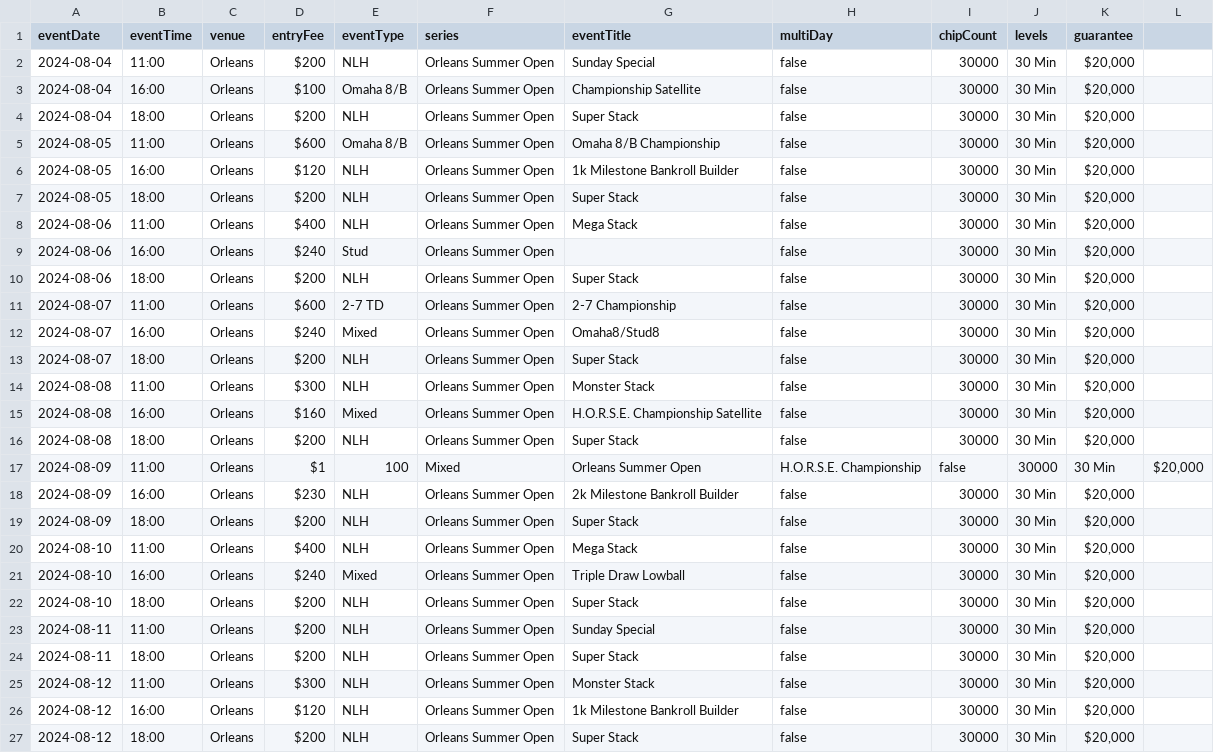
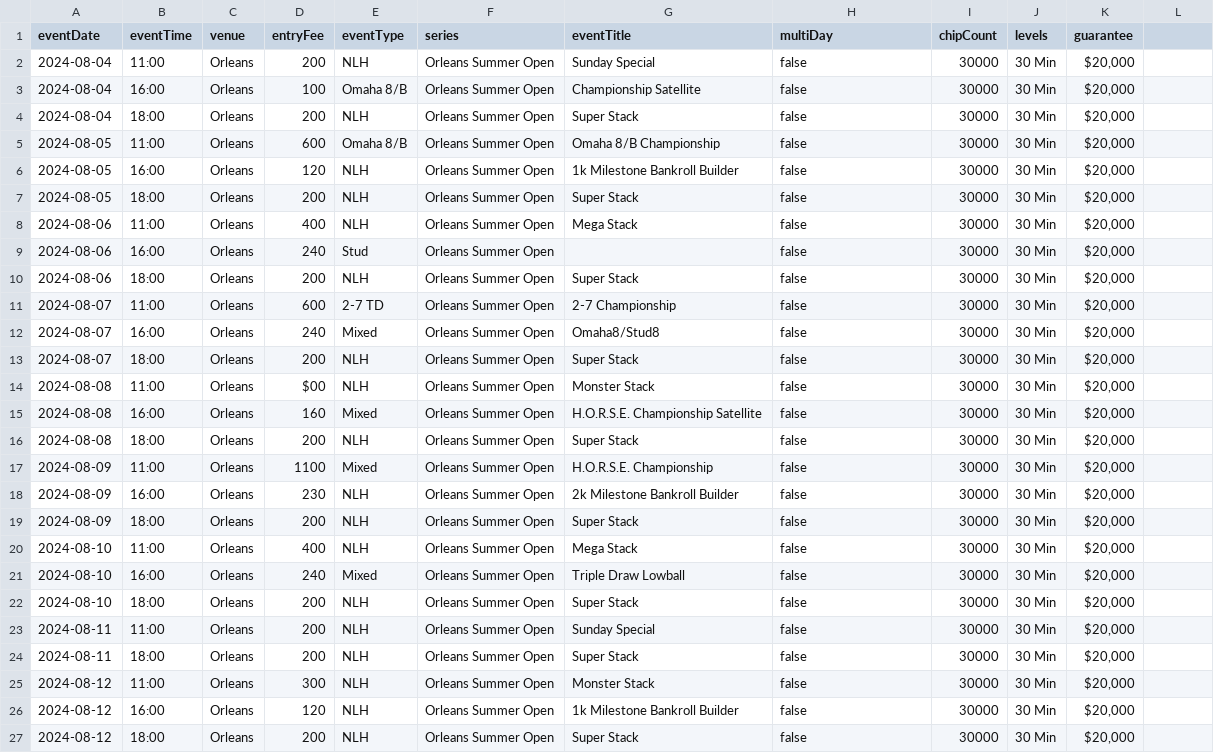
Before and after one commit to andrewhamerly/poker-pulse, a CSV file: data/orleans.csv, drawn as a sheet; only a part is shown; the diff covers the shown part only.

```diff
--- a/data/orleans.csv
+++ b/data/orleans.csv
@@ -1,27 +1,27 @@
 eventDate,eventTime,venue,entryFee,eventType,series,eventTitle,multiDay,chipCount,levels,guarantee
-2024-08-04,11:00,Orleans,$200,NLH,Orleans Summer Open,Sunday Special,false,30000,"30 Min","$20,000"
-2024-08-04,16:00,Orleans,$100,Omaha 8/B,Orleans Summer Open,Championship Satellite,false,30000,"30 Min","$20,000"
-2024-08-04,18:00,Orleans,$200,NLH,Orleans Summer Open,Super Stack,false,30000,"30 Min","$20,000"
-2024-08-05,11:00,Orleans,$600,Omaha 8/B,Orleans Summer Open,Omaha 8/B Championship,false,30000,"30 Min","$20,000"
-2024-08-05,16:00,Orleans,$120,NLH,Orleans Summer Open,1k Milestone Bankroll Builder,false,30000,"30 Min","$20,000"
-2024-08-05,18:00,Orleans,$200,NLH,Orleans Summer Open,Super Stack,false,30000,"30 Min","$20,000"
-2024-08-06,11:00,Orleans,$400,NLH,Orleans Summer Open,Mega Stack,false,30000,"30 Min","$20,000"
-2024-08-06,16:00,Orleans,$240,Stud,Orleans Summer Open,,false,30000,"30 Min","$20,000"
-2024-08-06,18:00,Orleans,$200,NLH,Orleans Summer Open,Super Stack,false,30000,"30 Min","$20,000"
-2024-08-07,11:00,Orleans,$600,2-7 TD,Orleans Summer Open,2-7 Championship,false,30000,"30 Min","$20,000"
-2024-08-07,16:00,Orleans,$240,Mixed,Orleans Summer Open,Omaha8/Stud8,false,30000,"30 Min","$20,000"
-2024-08-07,18:00,Orleans,$200,NLH,Orleans Summer Open,Super Stack,false,30000,"30 Min","$20,000"
-2024-08-08,11:00,Orleans,$300,NLH,Orleans Summer Open,Monster Stack,false,30000,"30 Min","$20,000"
-2024-08-08,16:00,Orleans,$160,Mixed,Orleans Summer Open,H.O.R.S.E. Championship Satellite,false,30000,"30 Min","$20,000"
-2024-08-08,18:00,Orleans,$200,NLH,Orleans Summer Open,Super Stack,false,30000,"30 Min","$20,000"
-2024-08-09,11:00,Orleans,$1,100,Mixed,Orleans Summer Open,H.O.R.S.E. Championship,false,30000,"30 Min","$20,000"
-2024-08-09,16:00,Orleans,$230,NLH,Orleans Summer Open,2k Milestone Bankroll Builder,false,30000,"30 Min","$20,000"
-2024-08-09,18:00,Orleans,$200,NLH,Orleans Summer Open,Super Stack,false,30000,"30 Min","$20,000"
-2024-08-10,11:00,Orleans,$400,NLH,Orleans Summer Open,Mega Stack,false,30000,"30 Min","$20,000"
-2024-08-10,16:00,Orleans,$240,Mixed,Orleans Summer Open,Triple Draw Lowball,false,30000,"30 Min","$20,000"
-2024-08-10,18:00,Orleans,$200,NLH,Orleans Summer Open,Super Stack,false,30000,"30 Min","$20,000"
-2024-08-11,11:00,Orleans,$200,NLH,Orleans Summer Open,Sunday Special,false,30000,"30 Min","$20,000"
-2024-08-11,18:00,Orleans,$200,NLH,Orleans Summer Open,Super Stack,false,30000,"30 Min","$20,000"
-2024-08-12,11:00,Orleans,$300,NLH,Orleans Summer Open,Monster Stack,false,30000,"30 Min","$20,000"
-2024-08-12,16:00,Orleans,$120,NLH,Orleans Summer Open,1k Milestone Bankroll Builder,false,30000,"30 Min","$20,000"
-2024-08-12,18:00,Orleans,$200,NLH,Orleans Summer Open,Super Stack,false,30000,"30 Min","$20,000"
+2024-08-04,11:00,Orleans,200,NLH,Orleans Summer Open,Sunday Special,false,30000,"30 Min","$20,000"
+2024-08-04,16:00,Orleans,100,Omaha 8/B,Orleans Summer Open,Championship Satellite,false,30000,"30 Min","$20,000"
+2024-08-04,18:00,Orleans,200,NLH,Orleans Summer Open,Super Stack,false,30000,"30 Min","$20,000"
+2024-08-05,11:00,Orleans,600,Omaha 8/B,Orleans Summer Open,Omaha 8/B Championship,false,30000,"30 Min","$20,000"
+2024-08-05,16:00,Orleans,120,NLH,Orleans Summer Open,1k Milestone Bankroll Builder,false,30000,"30 Min","$20,000"
+2024-08-05,18:00,Orleans,200,NLH,Orleans Summer Open,Super Stack,false,30000,"30 Min","$20,000"
+2024-08-06,11:00,Orleans,400,NLH,Orleans Summer Open,Mega Stack,false,30000,"30 Min","$20,000"
+2024-08-06,16:00,Orleans,240,Stud,Orleans Summer Open,,false,30000,"30 Min","$20,000"
+2024-08-06,18:00,Orleans,200,NLH,Orleans Summer Open,Super Stack,false,30000,"30 Min","$20,000"
+2024-08-07,11:00,Orleans,600,2-7 TD,Orleans Summer Open,2-7 Championship,false,30000,"30 Min","$20,000"
+2024-08-07,16:00,Orleans,240,Mixed,Orleans Summer Open,Omaha8/Stud8,false,30000,"30 Min","$20,000"
+2024-08-07,18:00,Orleans,200,NLH,Orleans Summer Open,Super Stack,false,30000,"30 Min","$20,000"
+2024-08-08,11:00,Orleans,$00,NLH,Orleans Summer Open,Monster Stack,false,30000,"30 Min","$20,000"
+2024-08-08,16:00,Orleans,160,Mixed,Orleans Summer Open,H.O.R.S.E. Championship Satellite,false,30000,"30 Min","$20,000"
+2024-08-08,18:00,Orleans,200,NLH,Orleans Summer Open,Super Stack,false,30000,"30 Min","$20,000"
+2024-08-09,11:00,Orleans,1100,Mixed,Orleans Summer Open,H.O.R.S.E. Championship,false,30000,"30 Min","$20,000"
+2024-08-09,16:00,Orleans,230,NLH,Orleans Summer Open,2k Milestone Bankroll Builder,false,30000,"30 Min","$20,000"
+2024-08-09,18:00,Orleans,200,NLH,Orleans Summer Open,Super Stack,false,30000,"30 Min","$20,000"
+2024-08-10,11:00,Orleans,400,NLH,Orleans Summer Open,Mega Stack,false,30000,"30 Min","$20,000"
+2024-08-10,16:00,Orleans,240,Mixed,Orleans Summer Open,Triple Draw Lowball,false,30000,"30 Min","$20,000"
+2024-08-10,18:00,Orleans,200,NLH,Orleans Summer Open,Super Stack,false,30000,"30 Min","$20,000"
+2024-08-11,11:00,Orleans,200,NLH,Orleans Summer Open,Sunday Special,false,30000,"30 Min","$20,000"
+2024-08-11,18:00,Orleans,200,NLH,Orleans Summer Open,Super Stack,false,30000,"30 Min","$20,000"
+2024-08-12,11:00,Orleans,300,NLH,Orleans Summer Open,Monster Stack,false,30000,"30 Min","$20,000"
+2024-08-12,16:00,Orleans,120,NLH,Orleans Summer Open,1k Milestone Bankroll Builder,false,30000,"30 Min","$20,000"
+2024-08-12,18:00,Orleans,200,NLH,Orleans Summer Open,Super Stack,false,30000,"30 Min","$20,000"
```
Also changed, not shown: 112 edited cells elsewhere in this file, data/aria.csv, 4 other files.
